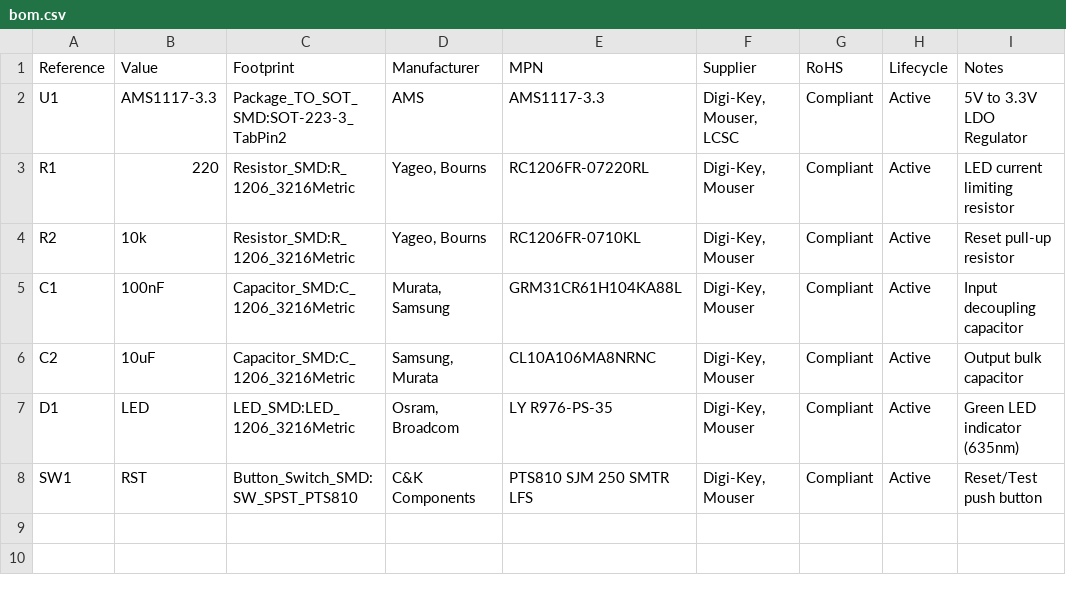
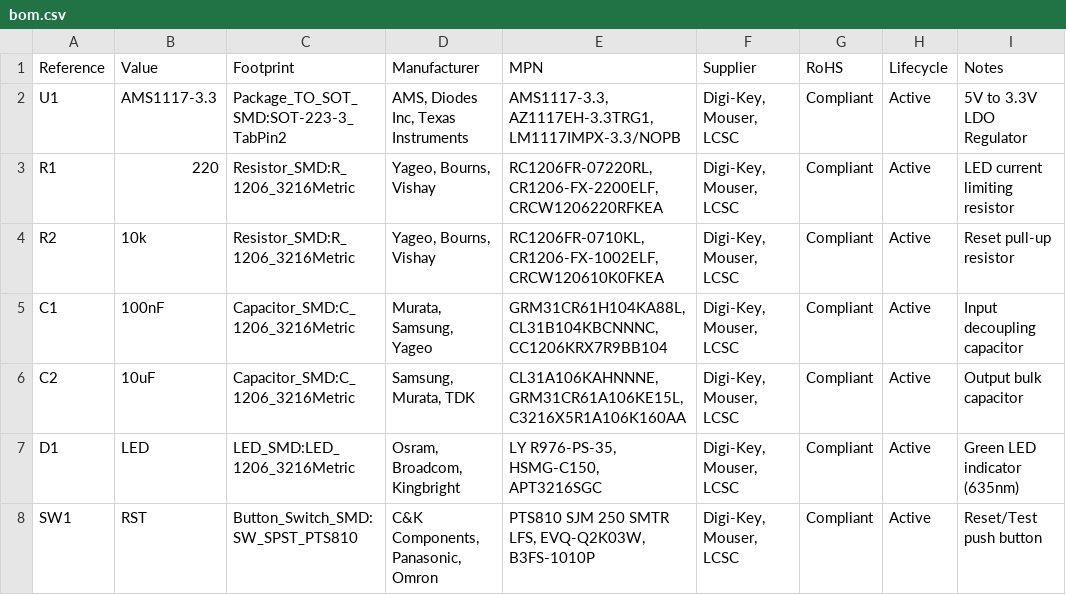
Before and after one commit to oaslananka/boardreadyops-canary-personal, a CSV file: hardware/bom.csv, drawn as a sheet.

Commit message:
fix(bom): add multi-source suppliers and update boardreadyops rules

```diff
--- a/hardware/bom.csv
+++ b/hardware/bom.csv
@@ -1,8 +1,8 @@
 Reference,Value,Footprint,Manufacturer,MPN,Supplier,RoHS,Lifecycle,Notes
-U1,AMS1117-3.3,Package_TO_SOT_SMD:SOT-223-3_TabPin2,AMS,AMS1117-3.3,"Digi-Key, Mouser, LCSC",Compliant,Active,5V to 3.3V LDO Regulator
-R1,220,Resistor_SMD:R_1206_3216Metric,"Yageo, Bourns","RC1206FR-07220RL","Digi-Key, Mouser",Compliant,Active,LED current limiting resistor
-R2,10k,Resistor_SMD:R_1206_3216Metric,"Yageo, Bourns","RC1206FR-0710KL","Digi-Key, Mouser",Compliant,Active,Reset pull-up resistor
-C1,100nF,Capacitor_SMD:C_1206_3216Metric,"Murata, Samsung","GRM31CR61H104KA88L","Digi-Key, Mouser",Compliant,Active,Input decoupling capacitor
-C2,10uF,Capacitor_SMD:C_1206_3216Metric,"Samsung, Murata","CL10A106MA8NRNC","Digi-Key, Mouser",Compliant,Active,Output bulk capacitor
-D1,LED,LED_SMD:LED_1206_3216Metric,"Osram, Broadcom","LY R976-PS-35","Digi-Key, Mouser",Compliant,Active,Green LED indicator (635nm)
-SW1,RST,Button_Switch_SMD:SW_SPST_PTS810,"C&K Components","PTS810 SJM 250 SMTR LFS","Digi-Key, Mouser",Compliant,Active,Reset/Test push button
+U1,AMS1117-3.3,Package_TO_SOT_SMD:SOT-223-3_TabPin2,"AMS, Diodes Inc, Texas Instruments","AMS1117-3.3, AZ1117EH-3.3TRG1, LM1117IMPX-3.3/NOPB","Digi-Key, Mouser, LCSC",Compliant,Active,5V to 3.3V LDO Regulator
+R1,220,Resistor_SMD:R_1206_3216Metric,"Yageo, Bourns, Vishay","RC1206FR-07220RL, CR1206-FX-2200ELF, CRCW1206220RFKEA","Digi-Key, Mouser, LCSC",Compliant,Active,LED current limiting resistor
+R2,10k,Resistor_SMD:R_1206_3216Metric,"Yageo, Bourns, Vishay","RC1206FR-0710KL, CR1206-FX-1002ELF, CRCW120610K0FKEA","Digi-Key, Mouser, LCSC",Compliant,Active,Reset pull-up resistor
+C1,100nF,Capacitor_SMD:C_1206_3216Metric,"Murata, Samsung, Yageo","GRM31CR61H104KA88L, CL31B104KBCNNNC, CC1206KRX7R9BB104","Digi-Key, Mouser, LCSC",Compliant,Active,Input decoupling capacitor
+C2,10uF,Capacitor_SMD:C_1206_3216Metric,"Samsung, Murata, TDK","CL31A106KAHNNNE, GRM31CR61A106KE15L, C3216X5R1A106K160AA","Digi-Key, Mouser, LCSC",Compliant,Active,Output bulk capacitor
+D1,LED,LED_SMD:LED_1206_3216Metric,"Osram, Broadcom, Kingbright","LY R976-PS-35, HSMG-C150, APT3216SGC","Digi-Key, Mouser, LCSC",Compliant,Active,Green LED indicator (635nm)
+SW1,RST,Button_Switch_SMD:SW_SPST_PTS810,"C&K Components, Panasonic, Omron","PTS810 SJM 250 SMTR LFS, EVQ-Q2K03W, B3FS-1010P","Digi-Key, Mouser, LCSC",Compliant,Active,Reset/Test push button
```
Also changed, not shown: 1 other file.
